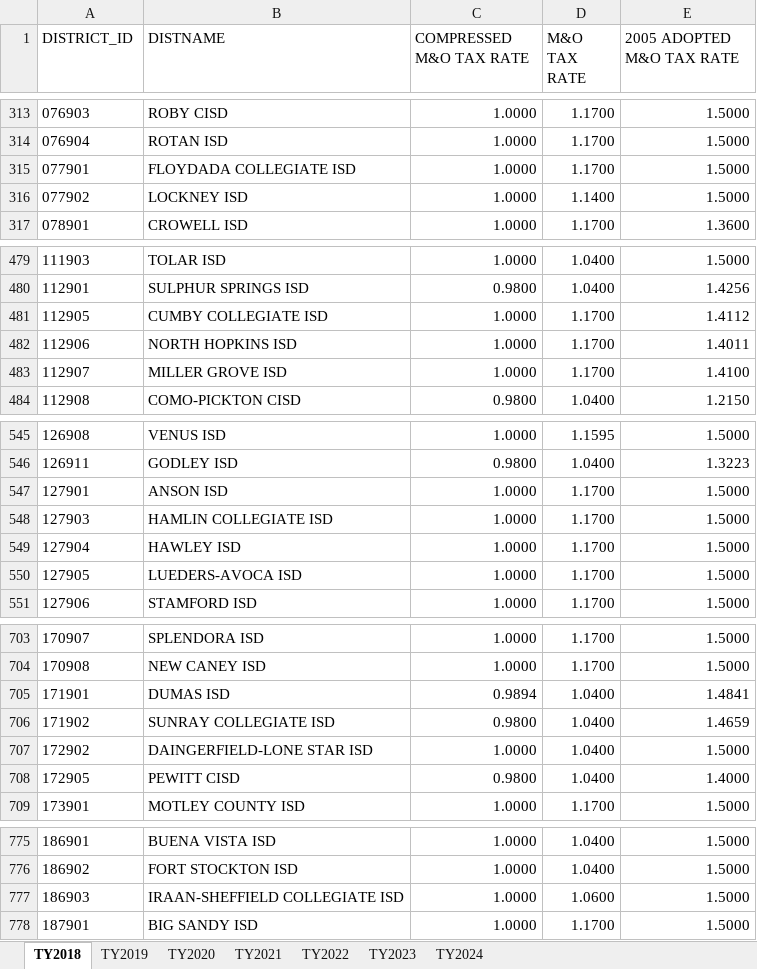
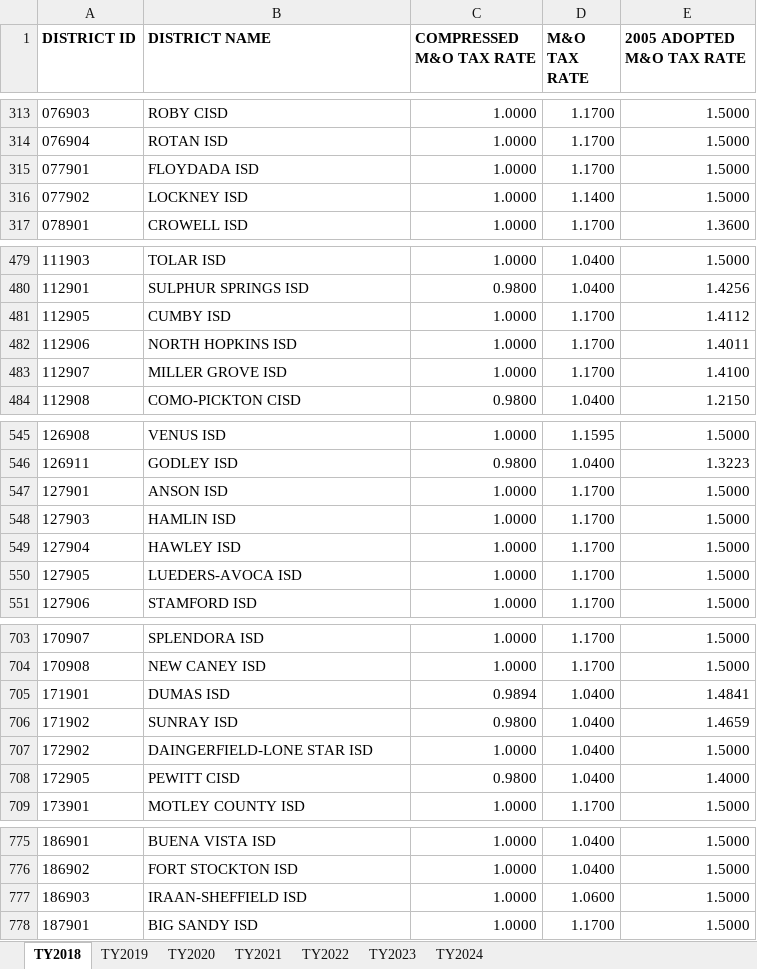
Before and after one commit to spindlemedia/TaxTools, an Excel workbook: src/TEAExcelToJSON/tea_rates.xlsx, sheet TY2018, drawn as a sheet; only a part is shown, gaps mark what is left out; values as stored, in another font and other column widths than the file's, no borders; the diff covers the shown part only; the diff names each change by its address in the sheet, - before the commit and + after, or states it on an @@ line.

```diff
--- a/src/TEAExcelToJSON/tea_rates.xlsx (sheet TY2018)
+++ b/src/TEAExcelToJSON/tea_rates.xlsx (sheet TY2018)
-A1: DISTRICT_ID
+A1: DISTRICT ID
-A1:E1 bold: off
+A1:E1 bold: on
-B1: DISTNAME
+B1: DISTRICT NAME
-B315 (DISTRICT NAME): FLOYDADA COLLEGIATE ISD
+B315 (DISTRICT NAME): FLOYDADA ISD
-B481 (DISTRICT NAME): CUMBY COLLEGIATE ISD
+B481 (DISTRICT NAME): CUMBY ISD
-B548 (DISTRICT NAME): HAMLIN COLLEGIATE ISD
+B548 (DISTRICT NAME): HAMLIN ISD
-B706 (DISTRICT NAME): SUNRAY COLLEGIATE ISD
+B706 (DISTRICT NAME): SUNRAY ISD
-B777 (DISTRICT NAME): IRAAN-SHEFFIELD COLLEGIATE ISD
+B777 (DISTRICT NAME): IRAAN-SHEFFIELD ISD
```
Also changed, not shown: 2 edited cells elsewhere in this sheet, sheet TY2023, sheet TY2022, sheet TY2019, sheet TY2020, sheet TY2021, sheet TY2024, 2 other files.
